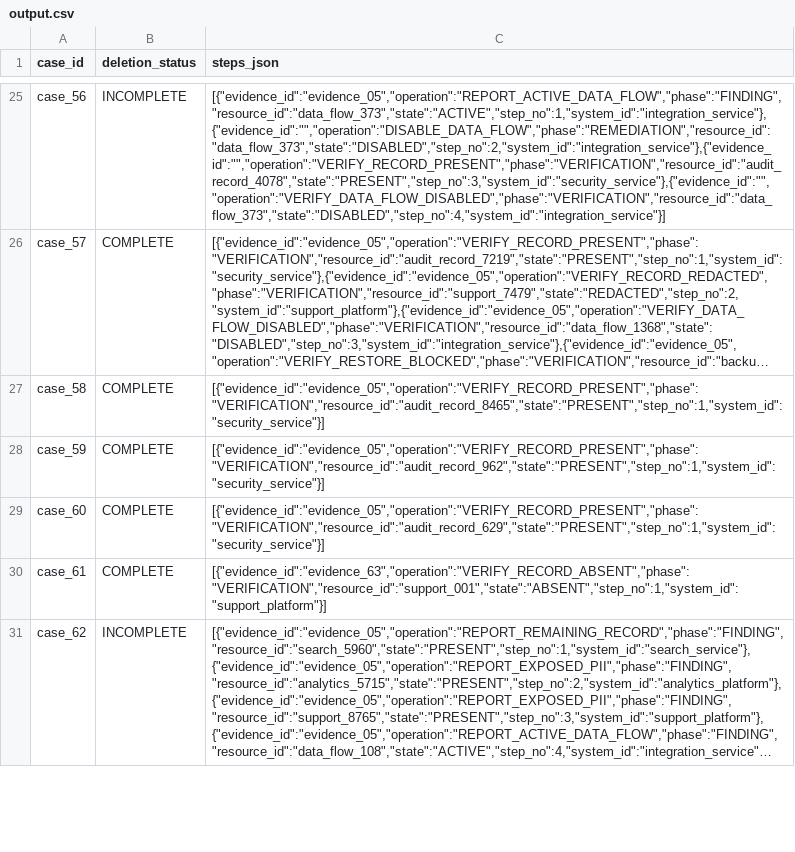
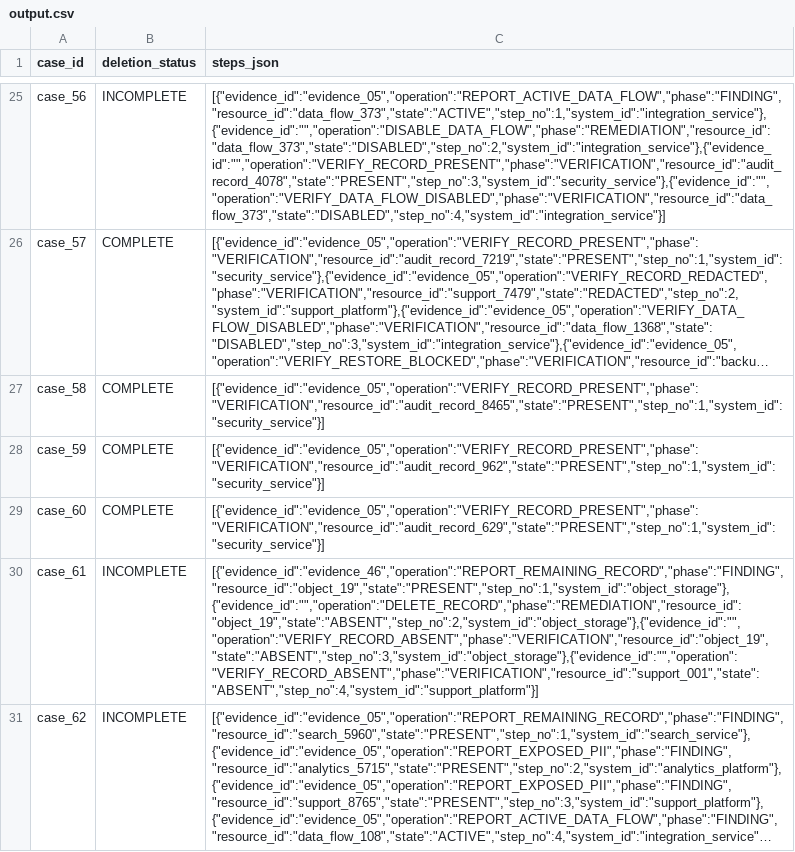
Before and after one commit to Priyadarshiswain/hackerrank-orchestrate, a CSV file: output.csv, drawn as a sheet; only a part is shown, gaps mark what is left out; long unchanged cells end in …; the diff covers the shown part only; the diff names each change by its address in the sheet, - before the commit and + after, or states it on an @@ line.

```diff
--- a/output.csv
+++ b/output.csv
-B30 (deletion_status): COMPLETE
+B30 (deletion_status): INCOMPLETE
-C30 (steps_json): [{"evidence_id":"evidence_63","operation":"VERIFY_RECORD_ABSENT","phase":"VERIFICATION","resource_id":"support_001","state":"ABSENT","step_no":1,"system_id":"support_platform"}]
+C30 (steps_json): [{"evidence_id":"evidence_46","operation":"REPORT_REMAINING_RECORD","phase":"FINDING","resource_id":"object_19","state":"PRESENT","step_no":1,"system_id":"object_storage"},{"evidence_id":"","operation":"DELETE_RECORD","phase":"REMEDIATION","resource_id":"object_19","state":"ABSENT","step_no":2,"system_id":"object_storage"},{"evidence_id":"","operation":"VERIFY_RECORD_ABSENT","phase":"VERIFICATION","resource_id":"object_19","state":"ABSENT","step_no":3,"system_id":"object_storage"},{"evidence_id":"","operation":"VERIFY_RECORD_ABSENT","phase":"VERIFICATION","resource_id":"support_001","state":"ABSENT","step_no":4,"system_id":"support_platform"}]
```
Also changed, not shown: 4 edited cells elsewhere in this file, 6 other files.
